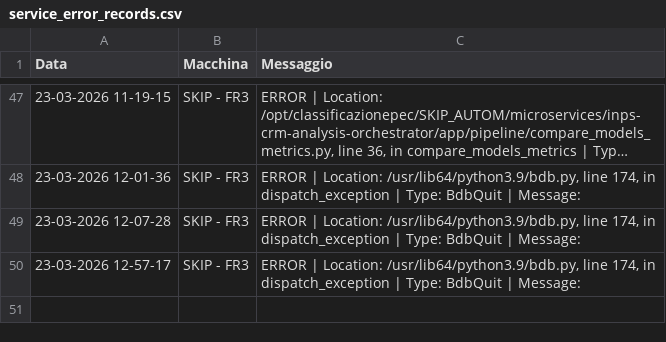
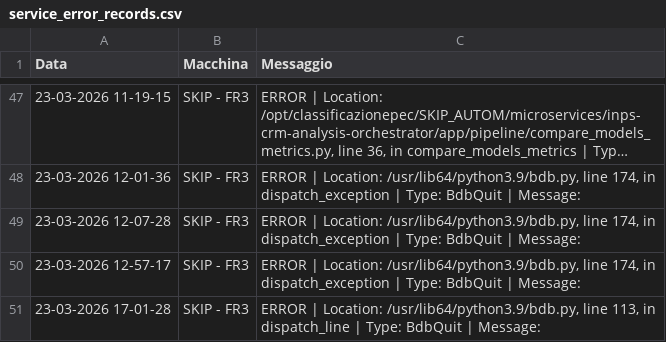
Before and after one commit to SkipAlarm/SkipAutomationAlarm, a CSV file: service_error_records.csv, drawn as a sheet; only a part is shown, gaps mark what is left out; long unchanged cells end in …; the diff names each change by its address in the sheet, - before the commit and + after, or states it on an @@ line.

Commit message:
Server error logged from SKIP - FR3

```diff
--- a/service_error_records.csv
+++ b/service_error_records.csv
+row 51: 23-03-2026 17-01-28 | SKIP - FR3 | ERROR | Location: /usr/lib64/python3.9/bdb.py, line 113, in dispatch_line | Type: BdbQuit | Message:
```
